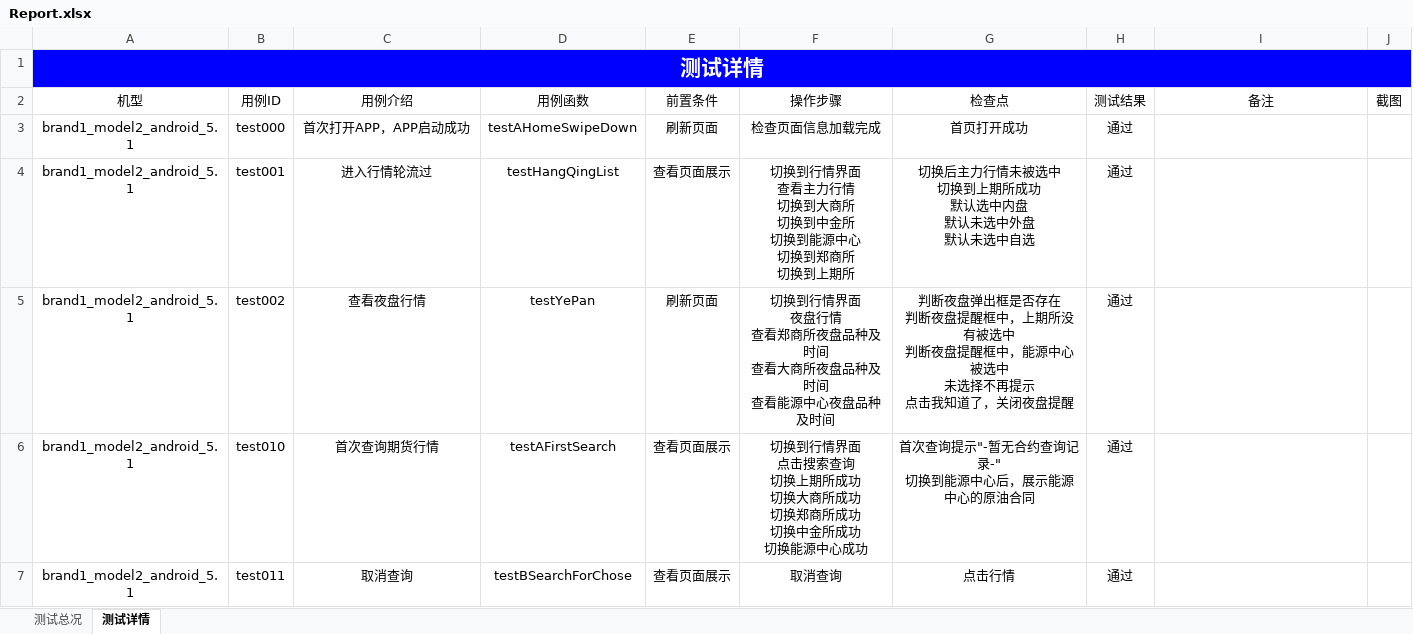
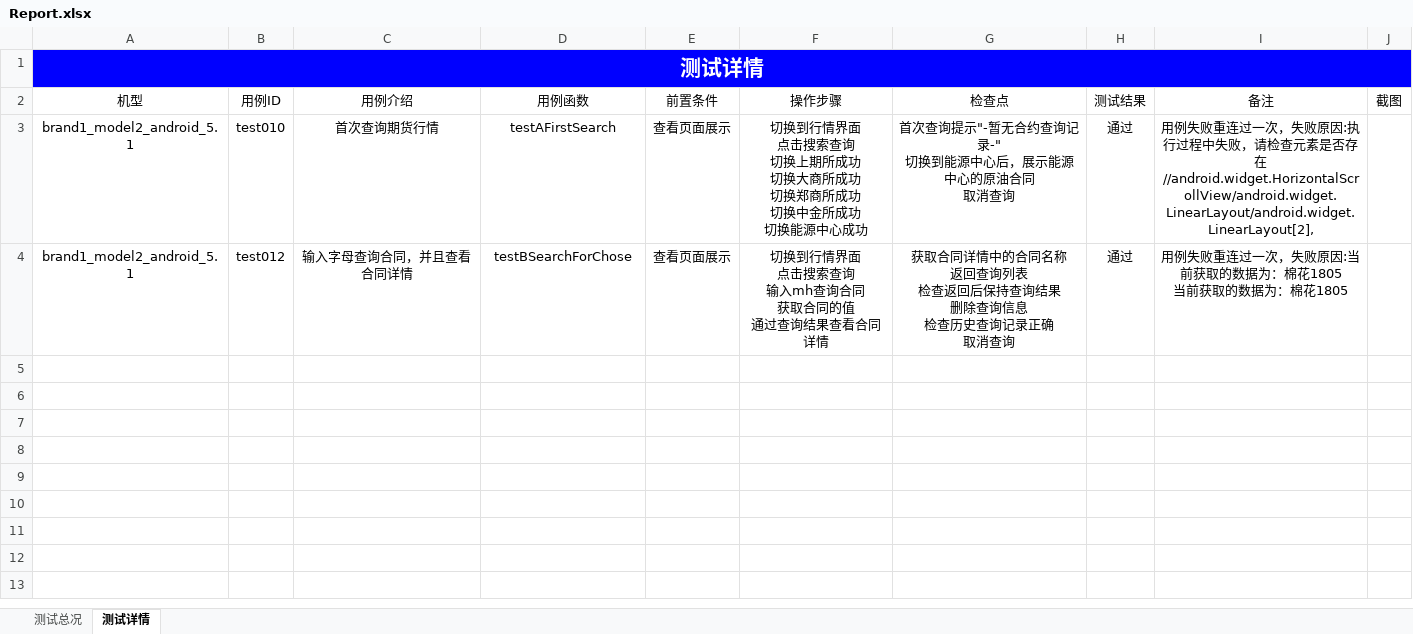
Before and after one commit to leila-wu/pythonAppium, an Excel workbook: Report/Report.xlsx, sheet 测试详情, drawn as a sheet; values as stored, in another font and other column widths than the file's, no borders; removed rows and columns are numbered as before the commit, all else as after; ↵ is a line break in a cell; the diff names each change by its address in the sheet, - before the commit and + after, or states it on an @@ line.

```diff
--- a/Report/Report.xlsx (sheet 测试详情)
+++ b/Report/Report.xlsx (sheet 测试详情)
-row 3: brand1_model2_android_5.1 | test000 | 首次打开APP，APP启动成功 | testAHomeSwipeDown | 刷新页面 | 检查页面信息加载完成 | 首页打开成功 | 通过
-row 4: brand1_model2_android_5.1 | test001 | 进入行情轮流过 | testHangQingList | 查看页面展示 | 切换到行情界面 ↵ 查看主力行情 ↵ 切换到大商所 ↵ 切换到中金所 ↵ 切换到能源中心 ↵ 切换到郑商所 ↵ 切换到上期所 | 切换后主力行情未被选中 ↵ 切换到上期所成功 ↵ 默认选中内盘 ↵ 默认未选中外盘 ↵ 默认未选中自选 | 通过
-row 5: brand1_model2_android_5.1 | test002 | 查看夜盘行情 | testYePan | 刷新页面 | 切换到行情界面 ↵ 夜盘行情 ↵ 查看郑商所夜盘品种及时间 ↵ 查看大商所夜盘品种及时间 ↵ 查看能源中心夜盘品种及时间 | 判断夜盘弹出框是否存在 ↵ 判断夜盘提醒框中，上期所没有被选中 ↵ 判断夜盘提醒框中，能源中心被选中 ↵ 未选择不再提示 ↵ 点击我知道了，关闭夜盘提醒 | 通过
-G3 (检查点): 首次查询提示"-暂无合约查询记录-" ↵ 切换到能源中心后，展示能源中心的原油合同
+G3 (检查点): 首次查询提示"-暂无合约查询记录-" ↵ 切换到能源中心后，展示能源中心的原油合同 ↵ 取消查询
-I3 (备注): (empty)
+I3 (备注): 用例失败重连过一次，失败原因:执行过程中失败，请检查元素是否存在//android.widget.HorizontalScrollView/android.widget.LinearLayout/android.widget.LinearLayout[2],
-B4 (用例ID): test011
+B4 (用例ID): test012
-C4 (用例介绍): 取消查询
+C4 (用例介绍): 输入字母查询合同，并且查看合同详情
-F4 (操作步骤): 取消查询
+F4 (操作步骤): 切换到行情界面 ↵ 点击搜索查询 ↵ 输入mh查询合同 ↵ 获取合同的值 ↵ 通过查询结果查看合同详情
-G4 (检查点): 点击行情
+G4 (检查点): 获取合同详情中的合同名称 ↵ 返回查询列表 ↵ 检查返回后保持查询结果 ↵ 删除查询信息 ↵ 检查历史查询记录正确 ↵ 取消查询
-I4 (备注): (empty)
+I4 (备注): 用例失败重连过一次，失败原因:当前获取的数据为：棉花1805 ↵ 当前获取的数据为：棉花1805
```
Also changed, not shown: sheet 测试总况, charts or pictures, 9 other files.
